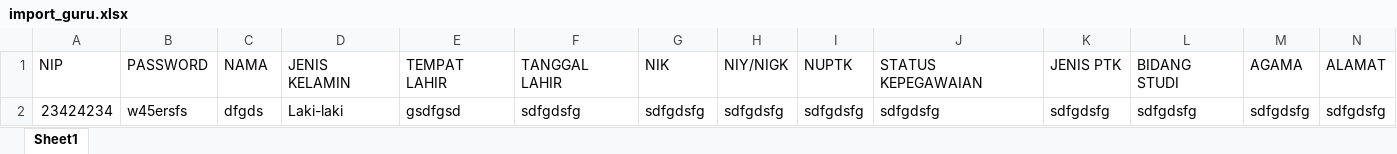
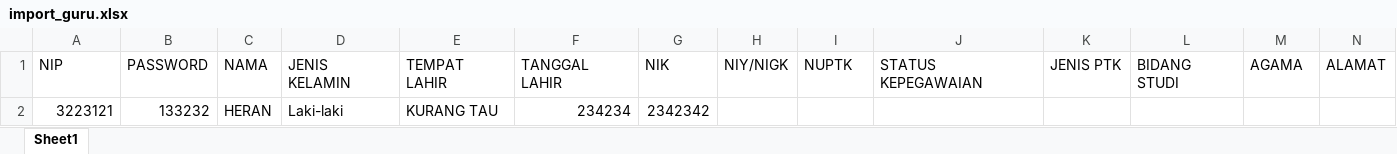
Before and after one commit to ndrianggar/erp_ihbs, an Excel workbook: assets/file_format/import_guru.xlsx, sheet Sheet1, drawn as a sheet; only a part is shown; values as stored, in another font and other column widths than the file's, no borders; removed rows and columns are numbered as before the commit, all else as after; rows hold the shown columns only; the diff names each change by its address in the sheet, - before the commit and + after, or states it on an @@ line.

```diff
--- a/assets/file_format/import_guru.xlsx (sheet Sheet1)
+++ b/assets/file_format/import_guru.xlsx (sheet Sheet1)
-row 2: 23424234 | w45ersfs | dfgds | Laki-laki | gsdfgsd | sdfgdsfg | sdfgdsfg | sdfgdsfg | sdfgdsfg | sdfgdsfg | sdfgdsfg | sdfgdsfg | sdfgdsfg | sdfgdsfg
+row 2: 3223121 | 133232 | HERAN | Laki-laki | KURANG TAU | 234234 | 2342342
```
Also changed, not shown: assets/file_format/format_Employee.xlsx, assets/file_format/import_employee.xlsx, 3 other files.
